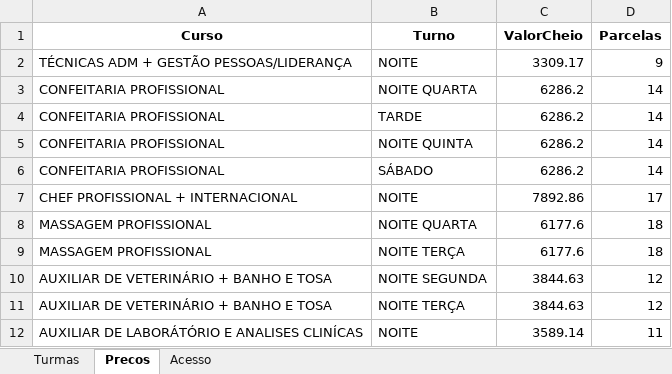
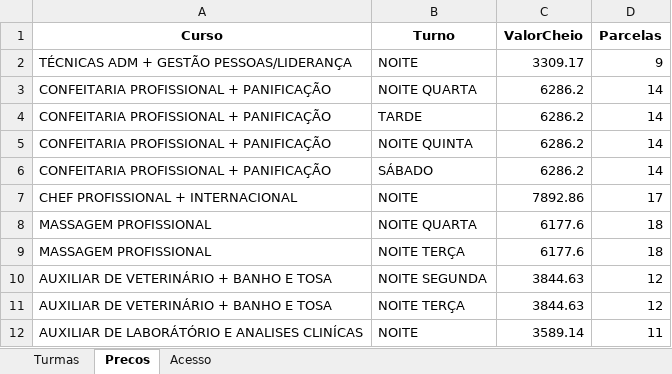
Before and after one commit to jholvan/grau-prof, an Excel workbook: planilhas/turmas_precos.xlsx, sheet Precos, drawn as a sheet; only a part is shown; values as stored, in another font and other column widths than the file's, no borders; the diff names each change by its address in the sheet, - before the commit and + after, or states it on an @@ line.

Commit message:
Add files via upload

```diff
--- a/planilhas/turmas_precos.xlsx (sheet Precos)
+++ b/planilhas/turmas_precos.xlsx (sheet Precos)
-A3:A6 (Curso): CONFEITARIA PROFISSIONAL
+A3:A6 (Curso): CONFEITARIA PROFISSIONAL + PANIFICAÇÃO
```
Also changed, not shown: sheet Turmas.
